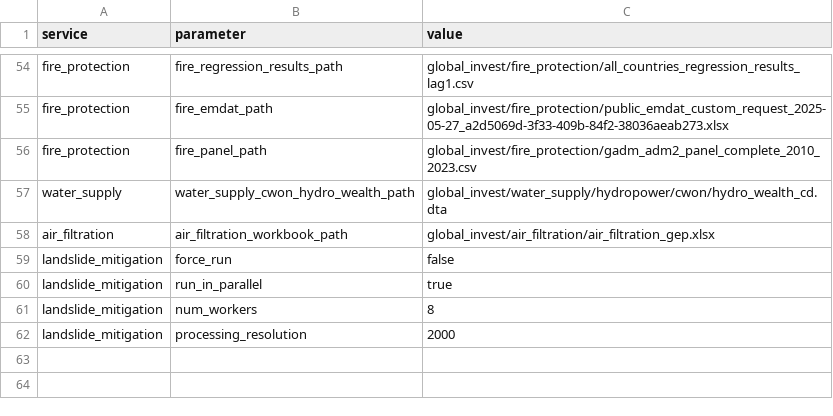
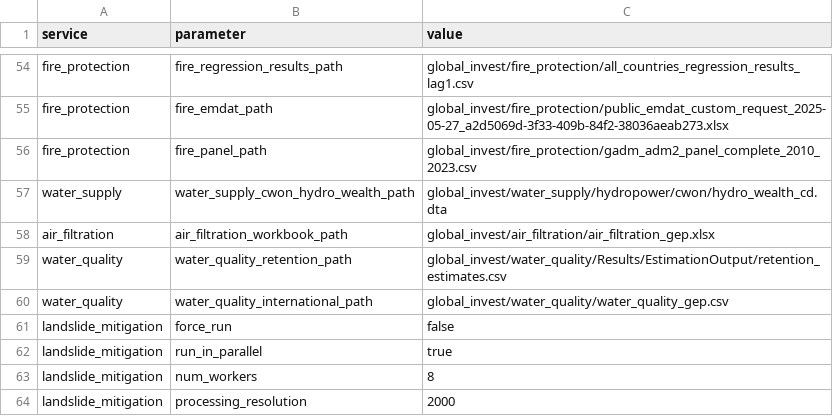
Before and after one commit to NatCapTEEMs/global_invest_dev, a CSV file: global_invest/input_template/es_parameters.csv, drawn as a sheet; only a part is shown, gaps mark what is left out.

Commit message:
Port water_quality: the committed chain verified exactly; the currency stage flagged open
The drive carries the chain but no script. Rebuilt and verified: N and P
retention x the AQUASTAT domestic-water-use fraction x treatment cost per kg,
identities exact against the committed intermediates ($638.34bn USD, 209
countries). The committed accounting output is in 2019 international dollars
($655.91bn, 178 countries); that conversion is not identifiable from the
available material -- the single-factor PPP hypothesis was tested against the
WDI series and rejected -- so the committed values are carried as the
provisional account column and the conversion script is the ask. Cross-cutting
question raised on the deck: international vs market dollars for the account.

```diff
--- a/global_invest/input_template/es_parameters.csv
+++ b/global_invest/input_template/es_parameters.csv
@@ -58,2 +58,4 @@ water_supply,water_supply_cwon_hydro_wealth_path,global_invest/water_supply/hydr
 air_filtration,air_filtration_workbook_path,global_invest/air_filtration/air_filtration_gep.xlsx
+water_quality,water_quality_retention_path,global_invest/water_quality/Results/EstimationOutput/retention_estimates.csv
+water_quality,water_quality_international_path,global_invest/water_quality/water_quality_gep.csv
 landslide_mitigation,force_run,false
```
Also changed, not shown: global_invest/input_template/es_config.csv, 11 other files.
